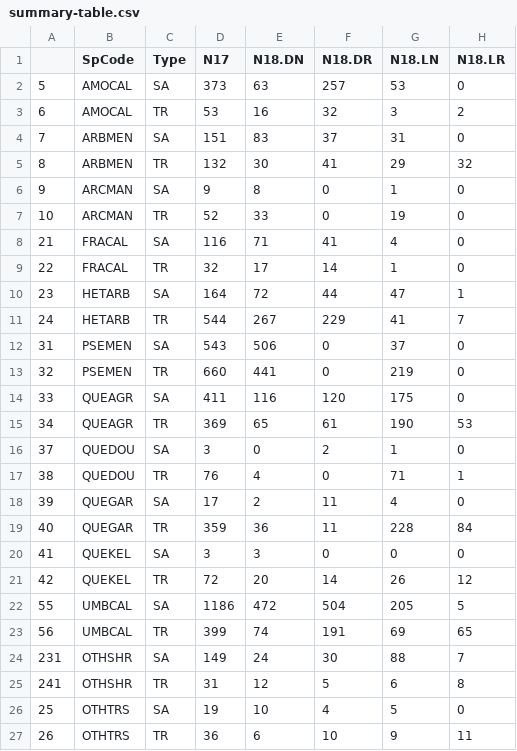
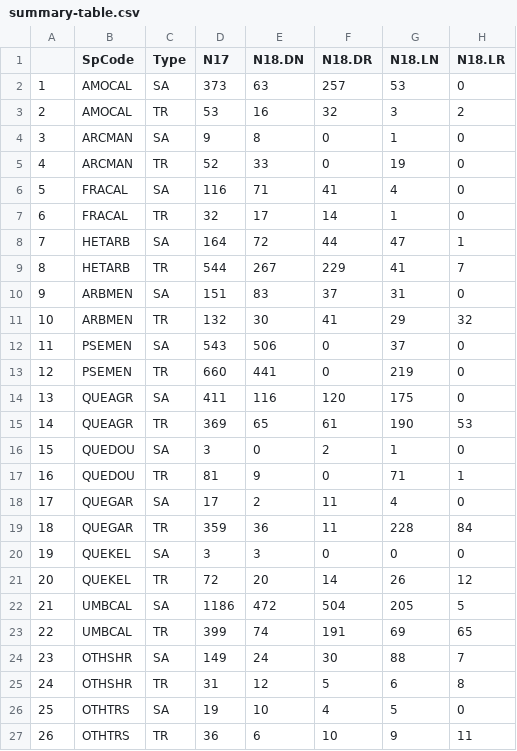
Before and after one commit to mkozanitas/ppw_working, a CSV file: results/summary-table.csv, drawn as a sheet.

```diff
--- a/results/summary-table.csv
+++ b/results/summary-table.csv
@@ -1,26 +1,26 @@
 "","SpCode","Type","N17","N18.DN","N18.DR","N18.LN","N18.LR"
-"5","AMOCAL","SA","373","63","257","53","0"
-"6","AMOCAL","TR","53","16","32","3","2"
-"7","ARBMEN","SA","151","83","37","31","0"
-"8","ARBMEN","TR","132","30","41","29","32"
-"9","ARCMAN","SA","9","8","0","1","0"
-"10","ARCMAN","TR","52","33","0","19","0"
-"21","FRACAL","SA","116","71","41","4","0"
-"22","FRACAL","TR","32","17","14","1","0"
-"23","HETARB","SA","164","72","44","47","1"
-"24","HETARB","TR","544","267","229","41","7"
-"31","PSEMEN","SA","543","506","0","37","0"
-"32","PSEMEN","TR","660","441","0","219","0"
-"33","QUEAGR","SA","411","116","120","175","0"
-"34","QUEAGR","TR","369","65","61","190","53"
-"37","QUEDOU","SA","3","0","2","1","0"
-"38","QUEDOU","TR","76","4","0","71","1"
-"39","QUEGAR","SA","17","2","11","4","0"
-"40","QUEGAR","TR","359","36","11","228","84"
-"41","QUEKEL","SA","3","3","0","0","0"
-"42","QUEKEL","TR","72","20","14","26","12"
-"55","UMBCAL","SA","1186","472","504","205","5"
-"56","UMBCAL","TR","399","74","191","69","65"
-"231","OTHSHR","SA","149","24","30","88","7"
-"241","OTHSHR","TR","31","12","5","6","8"
+"1","AMOCAL","SA","373","63","257","53","0"
+"2","AMOCAL","TR","53","16","32","3","2"
+"3","ARCMAN","SA","9","8","0","1","0"
+"4","ARCMAN","TR","52","33","0","19","0"
+"5","FRACAL","SA","116","71","41","4","0"
+"6","FRACAL","TR","32","17","14","1","0"
+"7","HETARB","SA","164","72","44","47","1"
+"8","HETARB","TR","544","267","229","41","7"
+"9","ARBMEN","SA","151","83","37","31","0"
+"10","ARBMEN","TR","132","30","41","29","32"
+"11","PSEMEN","SA","543","506","0","37","0"
+"12","PSEMEN","TR","660","441","0","219","0"
+"13","QUEAGR","SA","411","116","120","175","0"
+"14","QUEAGR","TR","369","65","61","190","53"
+"15","QUEDOU","SA","3","0","2","1","0"
+"16","QUEDOU","TR","81","9","0","71","1"
+"17","QUEGAR","SA","17","2","11","4","0"
+"18","QUEGAR","TR","359","36","11","228","84"
+"19","QUEKEL","SA","3","3","0","0","0"
+"20","QUEKEL","TR","72","20","14","26","12"
+"21","UMBCAL","SA","1186","472","504","205","5"
+"22","UMBCAL","TR","399","74","191","69","65"
+"23","OTHSHR","SA","149","24","30","88","7"
+"24","OTHSHR","TR","31","12","5","6","8"
 "25","OTHTRS","SA","19","10","4","5","0"
```
Also changed, not shown: 6 other files.
